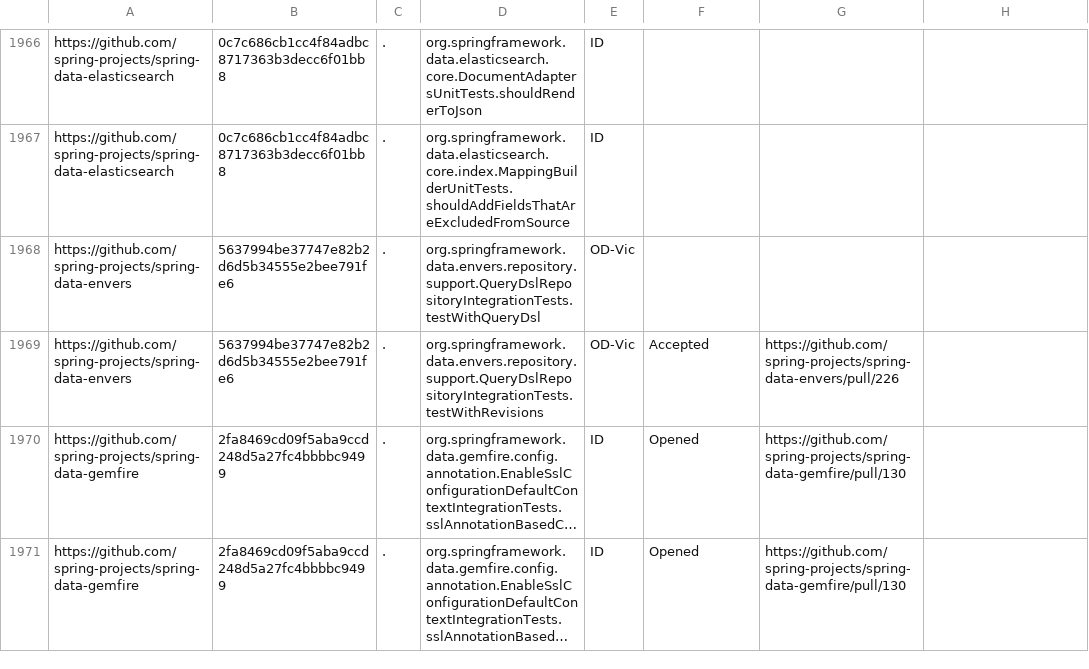
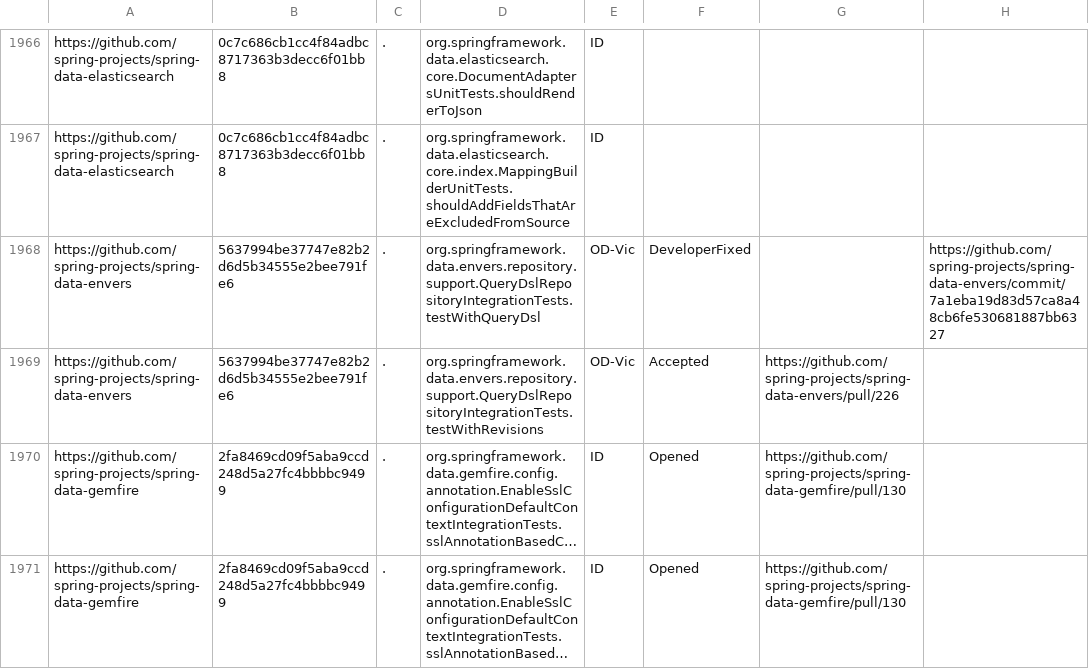
Before and after one commit to TestingResearchIllinois/idoft, a CSV file: pr-data.csv, drawn as a sheet; only a part is shown, gaps mark what is left out; long unchanged cells end in ….

Commit message:
Developer-fixed test from `spring-data-envers` (#294)
Squashed two commits

```diff
--- a/pr-data.csv
+++ b/pr-data.csv
@@ -1967,3 +1967,3 @@ https://github.com/spring-projects/spring-data-elasticsearch,0c7c686cb1cc4f84adb
 https://github.com/spring-projects/spring-data-elasticsearch,0c7c686cb1cc4f84adbc8717363b3decc6f01bb8,.,org.springframework.data.elasticsearch.core.index.MappingBuilderUnitTests.shouldAddFieldsThatAreExcludedFromSource,ID,,,
-https://github.com/spring-projects/spring-data-envers,5637994be37747e82b2d6d5b34555e2bee791fe6,.,org.springframework.data.envers.repository.support.QueryDslRepositoryIntegrationTests.testWithQueryDsl,OD-Vic,,,
+https://github.com/spring-projects/spring-data-envers,5637994be37747e82b2d6d5b34555e2bee791fe6,.,org.springframework.data.envers.repository.support.QueryDslRepositoryIntegrationTests.testWithQueryDsl,OD-Vic,DeveloperFixed,,https://github.com/spring-projects/spring-data-envers/commit/7a1eba19d83d57ca8a48cb6fe530681887bb6327
 https://github.com/spring-projects/spring-data-envers,5637994be37747e82b2d6d5b34555e2bee791fe6,.,org.springframework.data.envers.repository.support.QueryDslRepositoryIntegrationTests.testWithRevisions,OD-Vic,Accepted,https://github.com/spring-projects/spring-data-envers/pull/226,
```
